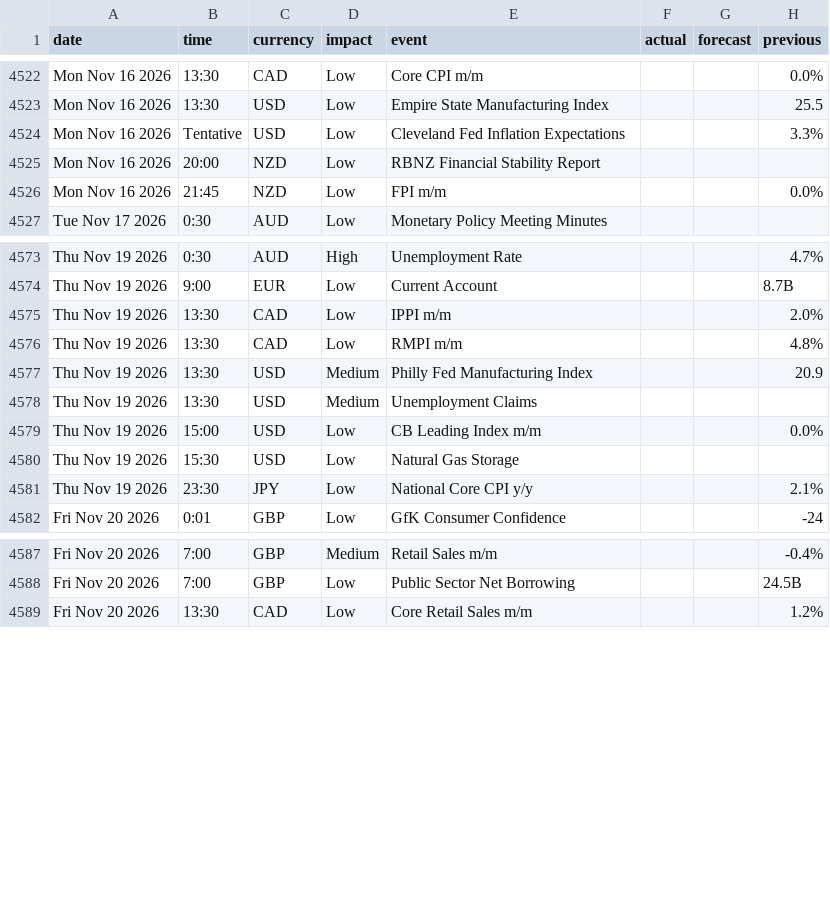
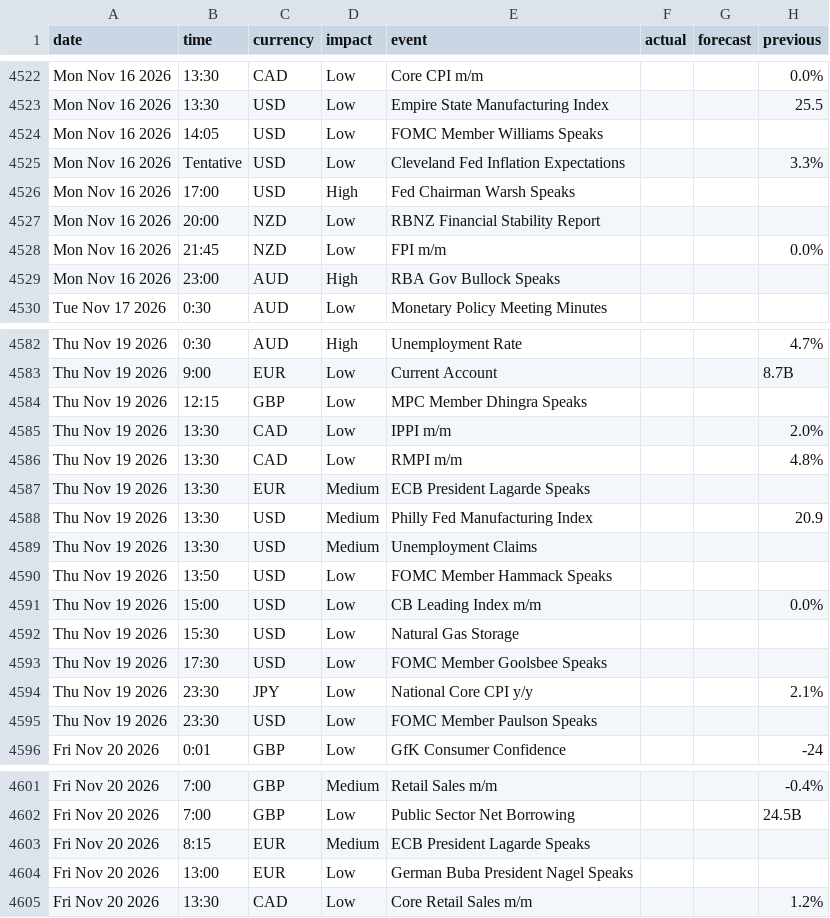
Before and after one commit to janickfarrell/forfac, a CSV file: forexfactory_calendar.csv, drawn as a sheet; only a part is shown, gaps mark what is left out; the diff covers the shown part only.

```diff
--- a/forexfactory_calendar.csv
+++ b/forexfactory_calendar.csv
@@ -4523,5 +4523,8 @@ Mon Nov 16 2026,13:30,CAD,Low,Core CPI m/m,,,0.0%
 Mon Nov 16 2026,13:30,USD,Low,Empire State Manufacturing Index,,,25.5
+Mon Nov 16 2026,14:05,USD,Low,FOMC Member Williams Speaks,,,
 Mon Nov 16 2026,Tentative,USD,Low,Cleveland Fed Inflation Expectations,,,3.3%
+Mon Nov 16 2026,17:00,USD,High,Fed Chairman Warsh Speaks,,,
 Mon Nov 16 2026,20:00,NZD,Low,RBNZ Financial Stability Report,,,
 Mon Nov 16 2026,21:45,NZD,Low,FPI m/m,,,0.0%
+Mon Nov 16 2026,23:00,AUD,High,RBA Gov Bullock Speaks,,,
 Tue Nov 17 2026,0:30,AUD,Low,Monetary Policy Meeting Minutes,,,
@@ -4574,9 +4583,14 @@ Thu Nov 19 2026,0:30,AUD,High,Unemployment Rate,,,4.7%
 Thu Nov 19 2026,9:00,EUR,Low,Current Account,,,8.7B
+Thu Nov 19 2026,12:15,GBP,Low,MPC Member Dhingra Speaks,,,
 Thu Nov 19 2026,13:30,CAD,Low,IPPI m/m,,,2.0%
 Thu Nov 19 2026,13:30,CAD,Low,RMPI m/m,,,4.8%
+Thu Nov 19 2026,13:30,EUR,Medium,ECB President Lagarde Speaks,,,
 Thu Nov 19 2026,13:30,USD,Medium,Philly Fed Manufacturing Index,,,20.9
 Thu Nov 19 2026,13:30,USD,Medium,Unemployment Claims,,,
+Thu Nov 19 2026,13:50,USD,Low,FOMC Member Hammack Speaks,,,
 Thu Nov 19 2026,15:00,USD,Low,CB Leading Index m/m,,,0.0%
 Thu Nov 19 2026,15:30,USD,Low,Natural Gas Storage,,,
+Thu Nov 19 2026,17:30,USD,Low,FOMC Member Goolsbee Speaks,,,
 Thu Nov 19 2026,23:30,JPY,Low,National Core CPI y/y,,,2.1%
+Thu Nov 19 2026,23:30,USD,Low,FOMC Member Paulson Speaks,,,
 Fri Nov 20 2026,0:01,GBP,Low,GfK Consumer Confidence,,,-24
@@ -4588,2 +4602,4 @@ Fri Nov 20 2026,7:00,GBP,Medium,Retail Sales m/m,,,-0.4%
 Fri Nov 20 2026,7:00,GBP,Low,Public Sector Net Borrowing,,,24.5B
+Fri Nov 20 2026,8:15,EUR,Medium,ECB President Lagarde Speaks,,,
+Fri Nov 20 2026,13:00,EUR,Low,German Buba President Nagel Speaks,,,
 Fri Nov 20 2026,13:30,CAD,Low,Core Retail Sales m/m,,,1.2%
```
Also changed, not shown: 8 added rows, 2 removed rows and 20 edited cells elsewhere in this file.
